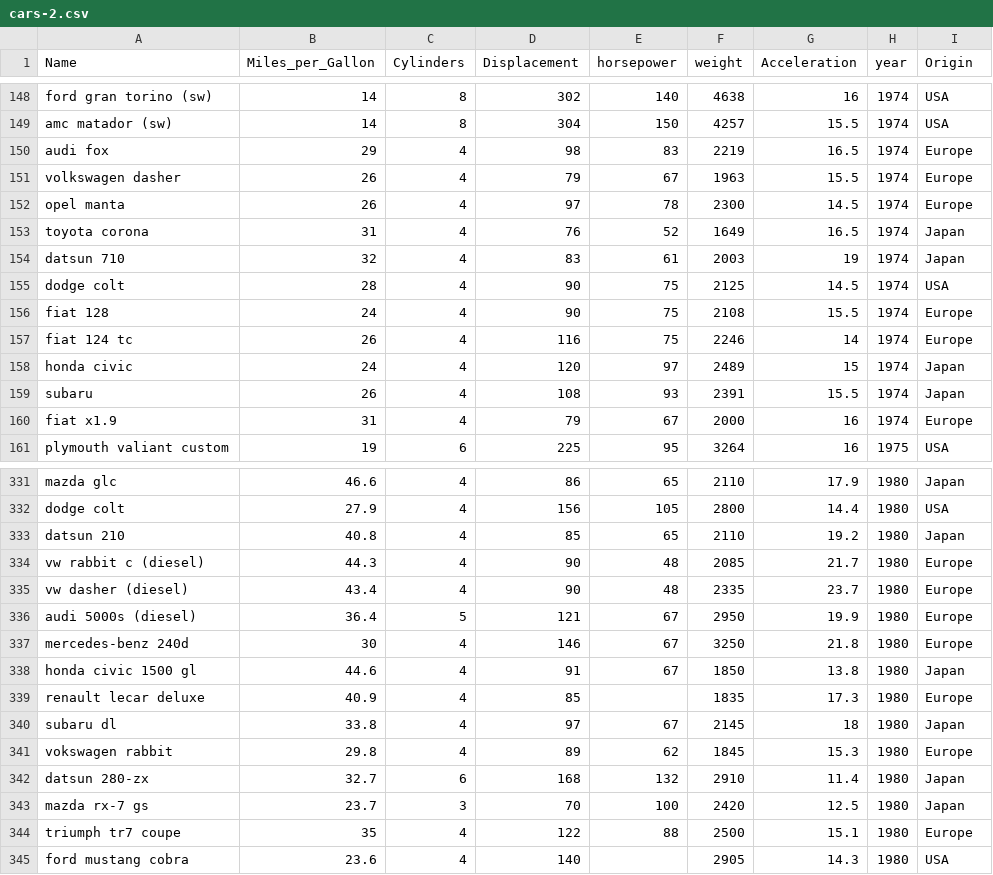
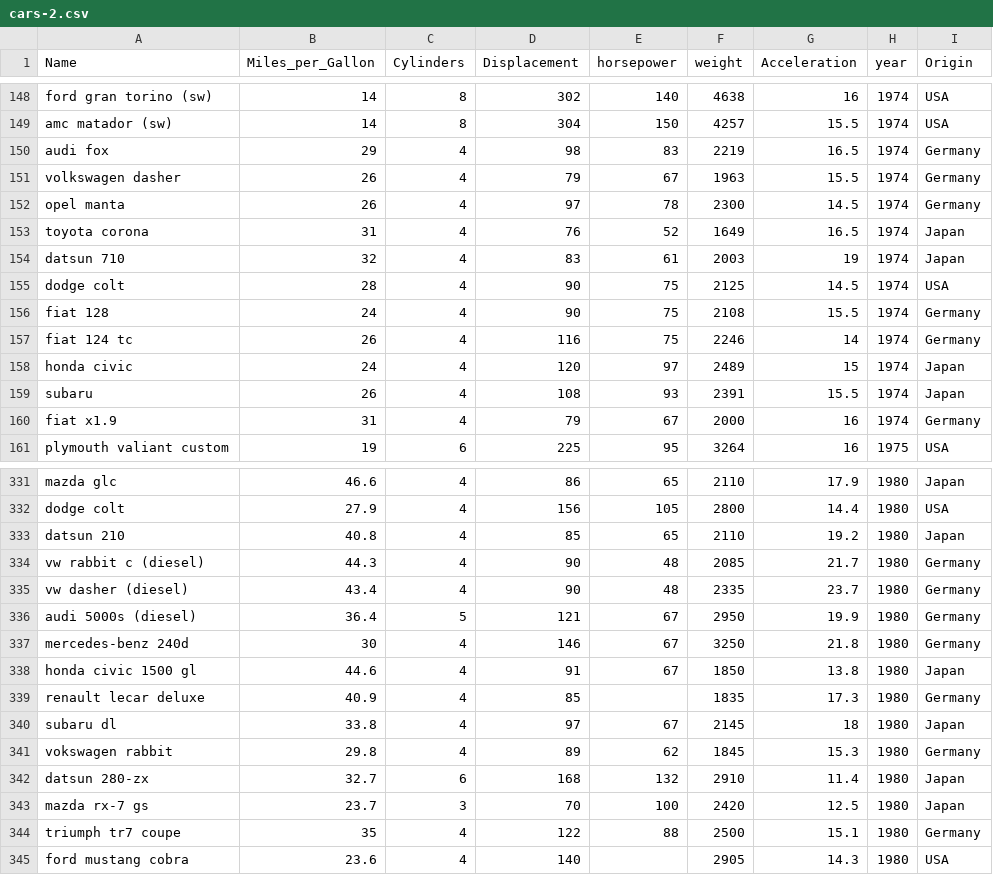
Before and after one commit to josehuillca/VIS_trabalho1, a CSV file: assets/datasets/cars-2.csv, drawn as a sheet; only a part is shown, gaps mark what is left out; the diff covers the shown part only.

```diff
--- a/assets/datasets/cars-2.csv
+++ b/assets/datasets/cars-2.csv
@@ -149,5 +149,5 @@ ford gran torino (sw),14,8,302,140,4638,16,1974,USA
 amc matador (sw),14,8,304,150,4257,15.5,1974,USA
-audi fox,29,4,98,83,2219,16.5,1974,Europe
-volkswagen dasher,26,4,79,67,1963,15.5,1974,Europe
-opel manta,26,4,97,78,2300,14.5,1974,Europe
+audi fox,29,4,98,83,2219,16.5,1974,Germany
+volkswagen dasher,26,4,79,67,1963,15.5,1974,Germany
+opel manta,26,4,97,78,2300,14.5,1974,Germany
 toyota corona,31,4,76,52,1649,16.5,1974,Japan
@@ -155,7 +155,7 @@ datsun 710,32,4,83,61,2003,19,1974,Japan
 dodge colt,28,4,90,75,2125,14.5,1974,USA
-fiat 128,24,4,90,75,2108,15.5,1974,Europe
-fiat 124 tc,26,4,116,75,2246,14,1974,Europe
+fiat 128,24,4,90,75,2108,15.5,1974,Germany
+fiat 124 tc,26,4,116,75,2246,14,1974,Germany
 honda civic,24,4,120,97,2489,15,1974,Japan
 subaru,26,4,108,93,2391,15.5,1974,Japan
-fiat x1.9,31,4,79,67,2000,16,1974,Europe
+fiat x1.9,31,4,79,67,2000,16,1974,Germany
 plymouth valiant custom,19,6,225,95,3264,16,1975,USA
@@ -333,13 +333,13 @@ dodge colt,27.9,4,156,105,2800,14.4,1980,USA
 datsun 210,40.8,4,85,65,2110,19.2,1980,Japan
-vw rabbit c (diesel),44.3,4,90,48,2085,21.7,1980,Europe
-vw dasher (diesel),43.4,4,90,48,2335,23.7,1980,Europe
-audi 5000s (diesel),36.4,5,121,67,2950,19.9,1980,Europe
-mercedes-benz 240d,30,4,146,67,3250,21.8,1980,Europe
+vw rabbit c (diesel),44.3,4,90,48,2085,21.7,1980,Germany
+vw dasher (diesel),43.4,4,90,48,2335,23.7,1980,Germany
+audi 5000s (diesel),36.4,5,121,67,2950,19.9,1980,Germany
+mercedes-benz 240d,30,4,146,67,3250,21.8,1980,Germany
 honda civic 1500 gl,44.6,4,91,67,1850,13.8,1980,Japan
-renault lecar deluxe,40.9,4,85,,1835,17.3,1980,Europe
+renault lecar deluxe,40.9,4,85,,1835,17.3,1980,Germany
 subaru dl,33.8,4,97,67,2145,18,1980,Japan
-vokswagen rabbit,29.8,4,89,62,1845,15.3,1980,Europe
+vokswagen rabbit,29.8,4,89,62,1845,15.3,1980,Germany
 datsun 280-zx,32.7,6,168,132,2910,11.4,1980,Japan
 mazda rx-7 gs,23.7,3,70,100,2420,12.5,1980,Japan
-triumph tr7 coupe,35,4,122,88,2500,15.1,1980,Europe
+triumph tr7 coupe,35,4,122,88,2500,15.1,1980,Germany
 ford mustang cobra,23.6,4,140,,2905,14.3,1980,USA
```
Also changed, not shown: 60 edited cells elsewhere in this file, assets/datasets/mtcars.csv, 7 other files.
